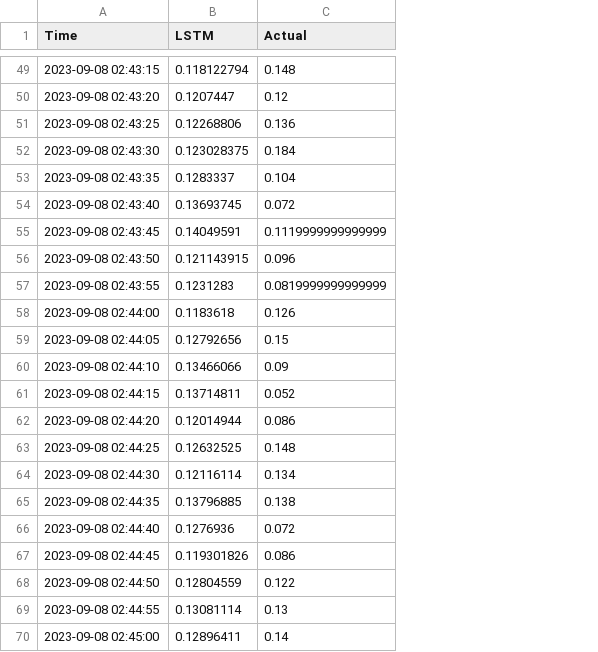
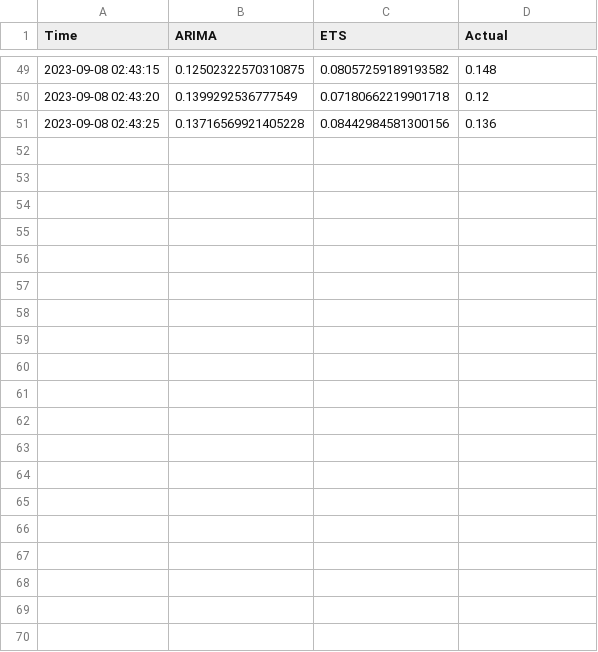
Before and after one commit to meng-rcis/rcie-system-metrics-prediction, a CSV file: models/features/source/meta_training_dataset/meta_df.csv, drawn as a sheet; only a part is shown, gaps mark what is left out; removed rows and columns are numbered as before the commit, all else as after; the diff covers the shown part only; the diff names each change by its address in the sheet, - before the commit and + after, or states it on an @@ line.

```diff
--- a/models/features/source/meta_training_dataset/meta_df.csv
+++ b/models/features/source/meta_training_dataset/meta_df.csv
-column B (LSTM), rows 49-51: 0.118122794 | 0.1207447 | 0.12268806
+column B (ARIMA), rows 49-51: 0.12502322570310875 | 0.1399292536777549 | 0.13716569921405228
+column C (ETS), rows 49-51: 0.08057259189193582 | 0.07180662219901718 | 0.08442984581300156
-row 52: 2023-09-08 02:43:30 | 0.123028375 | 0.184
-row 53: 2023-09-08 02:43:35 | 0.1283337 | 0.104
-row 54: 2023-09-08 02:43:40 | 0.13693745 | 0.072
-row 55: 2023-09-08 02:43:45 | 0.14049591 | 0.1119999999999999
-row 56: 2023-09-08 02:43:50 | 0.121143915 | 0.096
-row 57: 2023-09-08 02:43:55 | 0.1231283 | 0.0819999999999999
-row 58: 2023-09-08 02:44:00 | 0.1183618 | 0.126
-row 59: 2023-09-08 02:44:05 | 0.12792656 | 0.15
-row 60: 2023-09-08 02:44:10 | 0.13466066 | 0.09
-row 61: 2023-09-08 02:44:15 | 0.13714811 | 0.052
-row 62: 2023-09-08 02:44:20 | 0.12014944 | 0.086
-row 63: 2023-09-08 02:44:25 | 0.12632525 | 0.148
-row 64: 2023-09-08 02:44:30 | 0.12116114 | 0.134
-row 65: 2023-09-08 02:44:35 | 0.13796885 | 0.138
-row 66: 2023-09-08 02:44:40 | 0.1276936 | 0.072
-row 67: 2023-09-08 02:44:45 | 0.119301826 | 0.086
-row 68: 2023-09-08 02:44:50 | 0.12804559 | 0.122
-row 69: 2023-09-08 02:44:55 | 0.13081114 | 0.13
-row 70: 2023-09-08 02:45:00 | 0.12896411 | 0.14
```
Also changed, not shown: 31 removed rows elsewhere in this file, models/features/source/meta_training_dataset/meta_df_filtered.csv, 4 other files.
